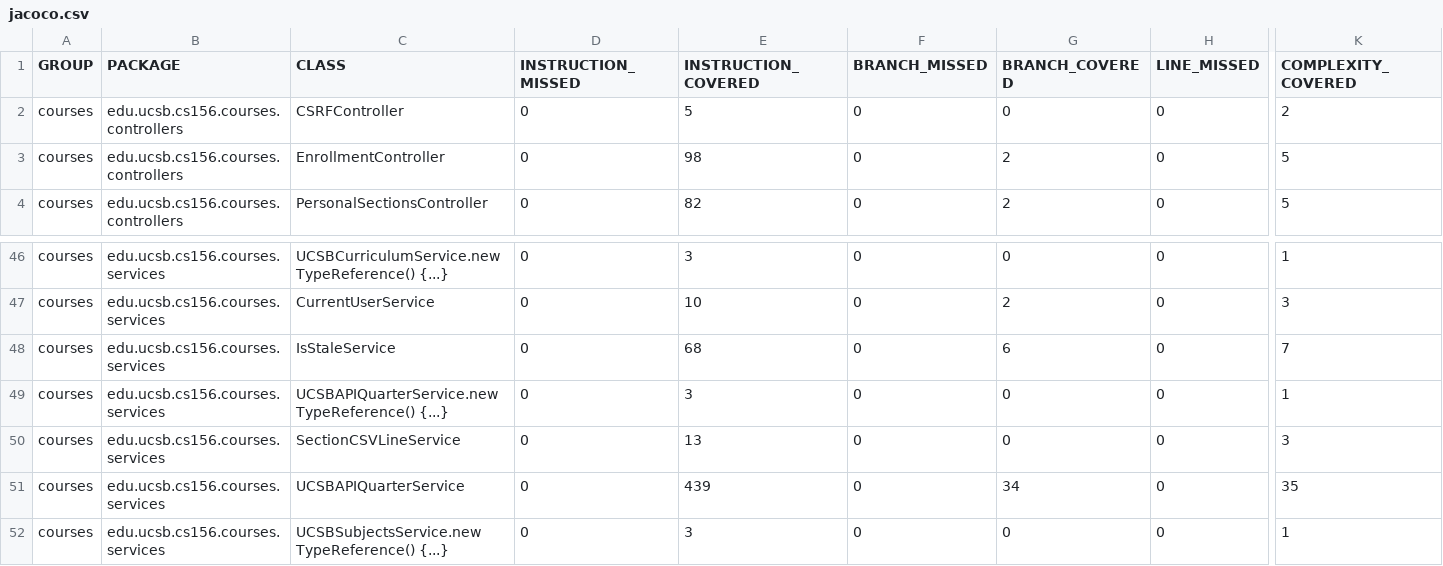
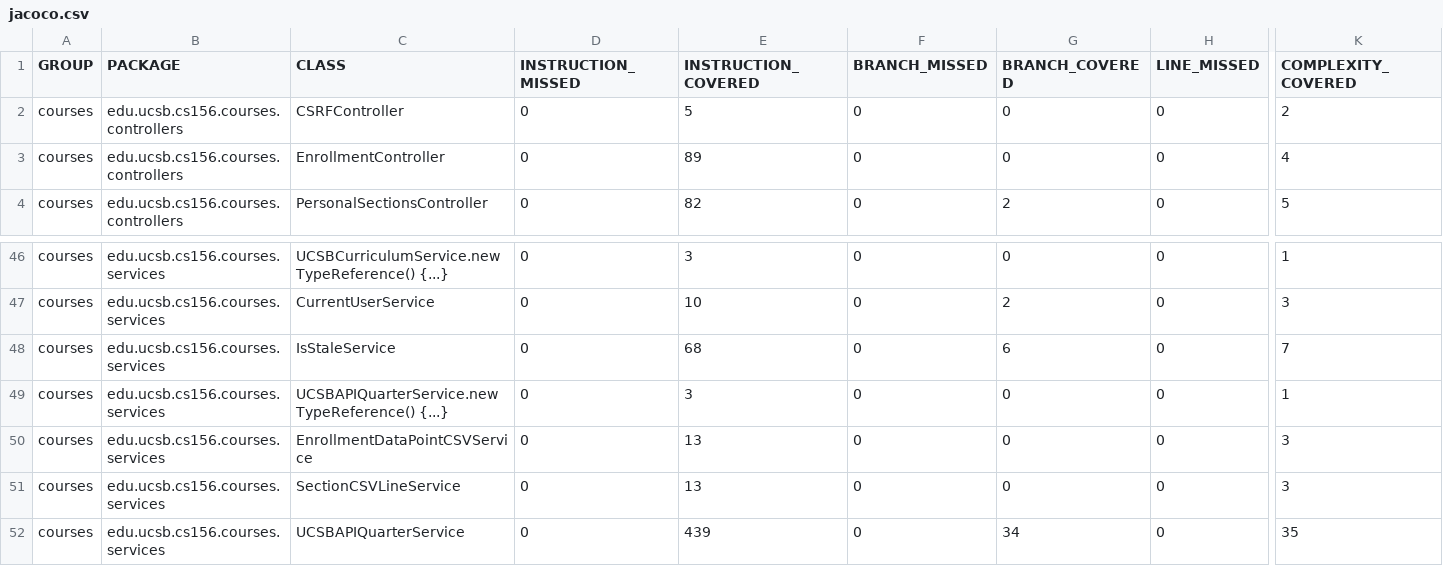
Before and after one commit to ucsb-cs156-f25/proj-courses-f25-02, a CSV file: jacoco/jacoco.csv, drawn as a sheet; only a part is shown, gaps mark what is left out; the shorter side is filled out with more unchanged rows; rows hold the shown columns only; the diff names each change by its address in the sheet, - before the commit and + after, or states it on an @@ line.

Commit message:
Deploying to gh-pages from @ ucsb-cs156-f25/proj-courses-f25-02@d5f7f6333b1c25b26115a8c0b6e718eb34109a10 🚀

```diff
--- a/jacoco/jacoco.csv
+++ b/jacoco/jacoco.csv
-E3 (INSTRUCTION_COVERED): 98
+E3 (INSTRUCTION_COVERED): 89
-G3 (BRANCH_COVERED): 2
+G3 (BRANCH_COVERED): 0
-K3 (COMPLEXITY_COVERED): 5
+K3 (COMPLEXITY_COVERED): 4
+row 50: courses | edu.ucsb.cs156.courses.services | EnrollmentDataPointCSVService | 0 | 13 | 0 | 0 | 0 | 3
```
Also changed, not shown: 11 other files.
